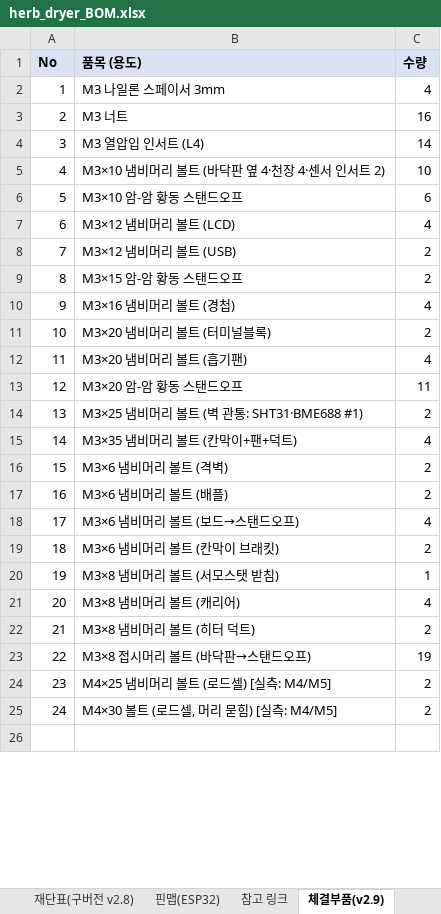
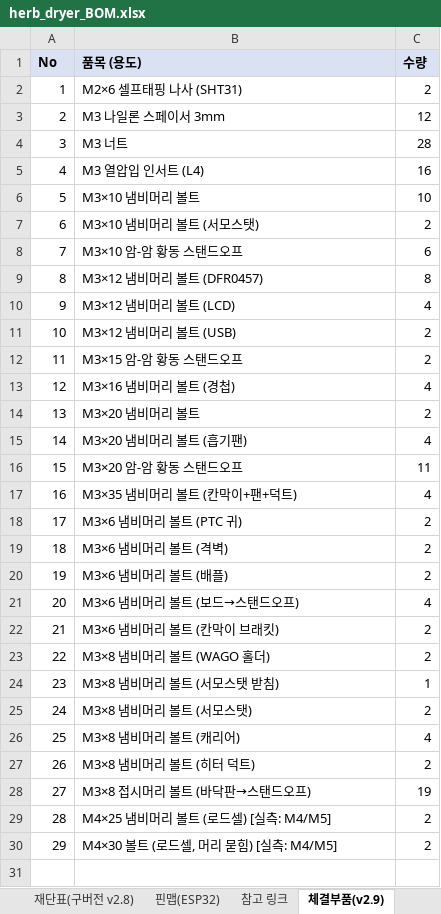
Before and after one commit to bapuri-commits/herb-dryer, an Excel workbook: bom/herb_dryer_BOM.xlsx, sheet 체결부품(v2.9), drawn as a sheet; only a part is shown; values as stored, in another font and other column widths than the file's, no borders; removed rows and columns are numbered as before the commit, all else as after; the diff covers the shown part only; the diff names each change by its address in the sheet, - before the commit and + after, or states it on an @@ line.

```diff
--- a/bom/herb_dryer_BOM.xlsx (sheet 체결부품(v2.9))
+++ b/bom/herb_dryer_BOM.xlsx (sheet 체결부품(v2.9))
+row 2: 1 | M2×6 셀프태핑 나사 (SHT31) | 2
@@ column A (No) renumbered between rows 3 and 30 @@
-C3 (수량): 4
+C3 (수량): 12
-C4 (수량): 16
+C4 (수량): 28
-C5 (수량): 14
+C5 (수량): 16
-B6 (품목 (용도)): M3×10 냄비머리 볼트 (바닥판 옆 4·천장 4·센서 인서트 2)
+B6 (품목 (용도)): M3×10 냄비머리 볼트
+row 7: 6 | M3×10 냄비머리 볼트 (서모스탯) | 2
+row 9: 8 | M3×12 냄비머리 볼트 (DFR0457) | 8
-B14 (품목 (용도)): M3×20 냄비머리 볼트 (터미널블록)
+B14 (품목 (용도)): M3×20 냄비머리 볼트
-row 14: 13 | M3×25 냄비머리 볼트 (벽 관통: SHT31·BME688 #1) | 2
+row 18: 17 | M3×6 냄비머리 볼트 (PTC 귀) | 2
+row 23: 22 | M3×8 냄비머리 볼트 (WAGO 홀더) | 2
+row 25: 24 | M3×8 냄비머리 볼트 (서모스탯) | 2
```
Also changed, not shown: 2 edited cells elsewhere in this sheet, sheet 1차 BOM, sheet CAD 변경점(v2.9), sheet 핀맵(ESP32), other sheet tabs, formulas that keep their value, charts or pictures, 5 other files.
